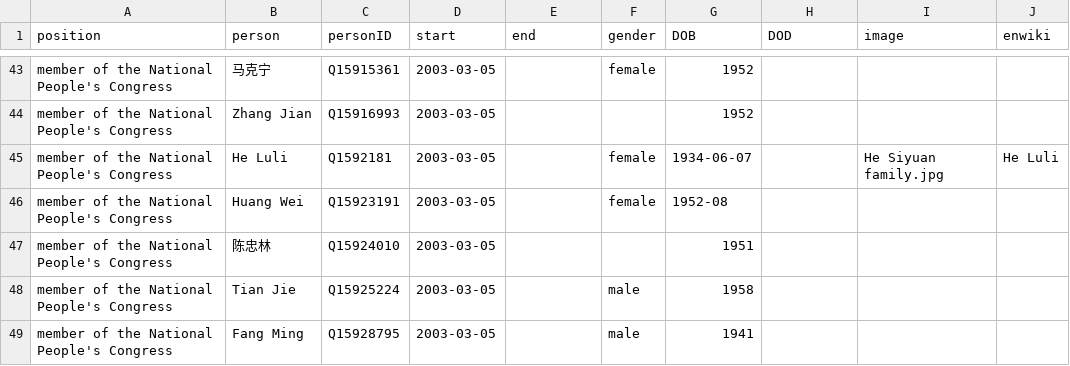
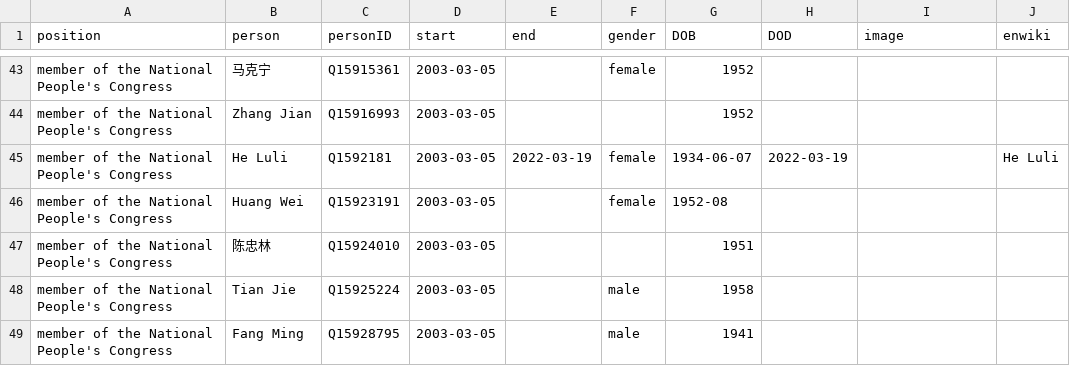
Before and after one commit to every-politician-scrapers/china-ministers, a CSV file: html/legislators.csv, drawn as a sheet; only a part is shown, gaps mark what is left out.

Commit message:
PCB update

```diff
--- a/html/legislators.csv
+++ b/html/legislators.csv
@@ -44,3 +44,3 @@ member of the National People's Congress,马克宁,Q15915361,2003-03-05,,female,
 member of the National People's Congress,Zhang Jian,Q15916993,2003-03-05,,,1952,,,
-member of the National People's Congress,He Luli,Q1592181,2003-03-05,,female,1934-06-07,,He Siyuan family.jpg,He Luli
+member of the National People's Congress,He Luli,Q1592181,2003-03-05,2022-03-19,female,1934-06-07,2022-03-19,,He Luli
 member of the National People's Congress,Huang Wei,Q15923191,2003-03-05,,female,1952-08,,,
```
